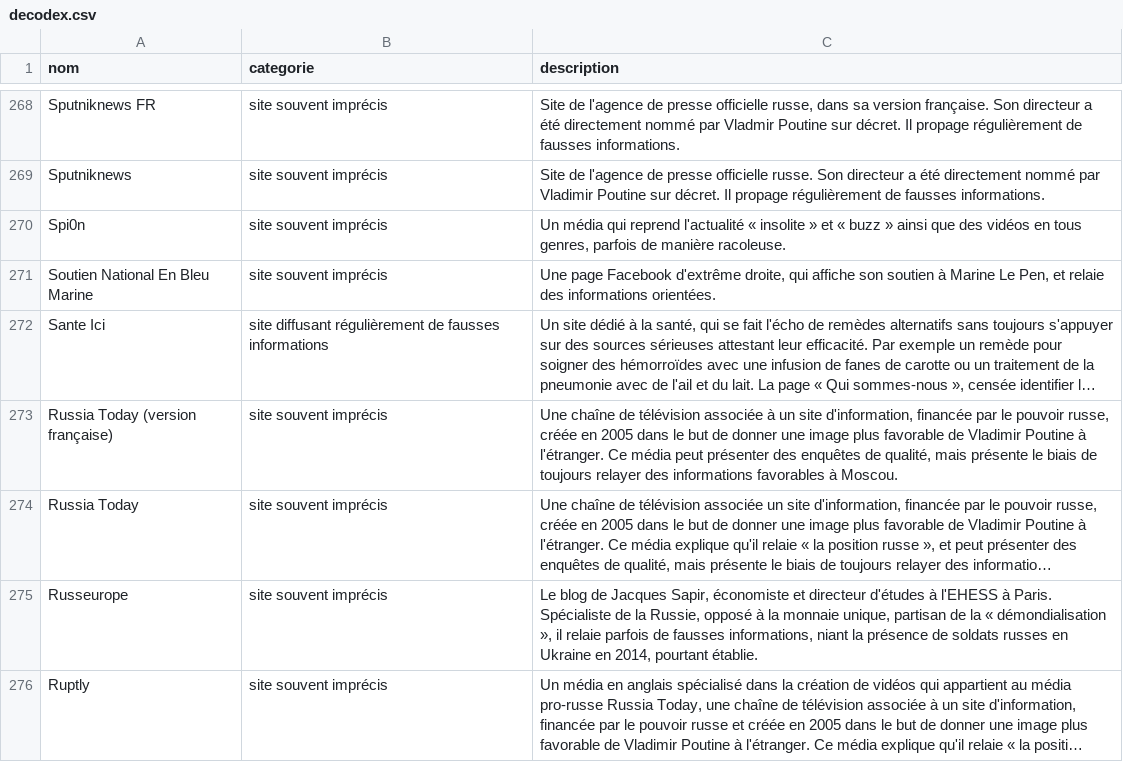
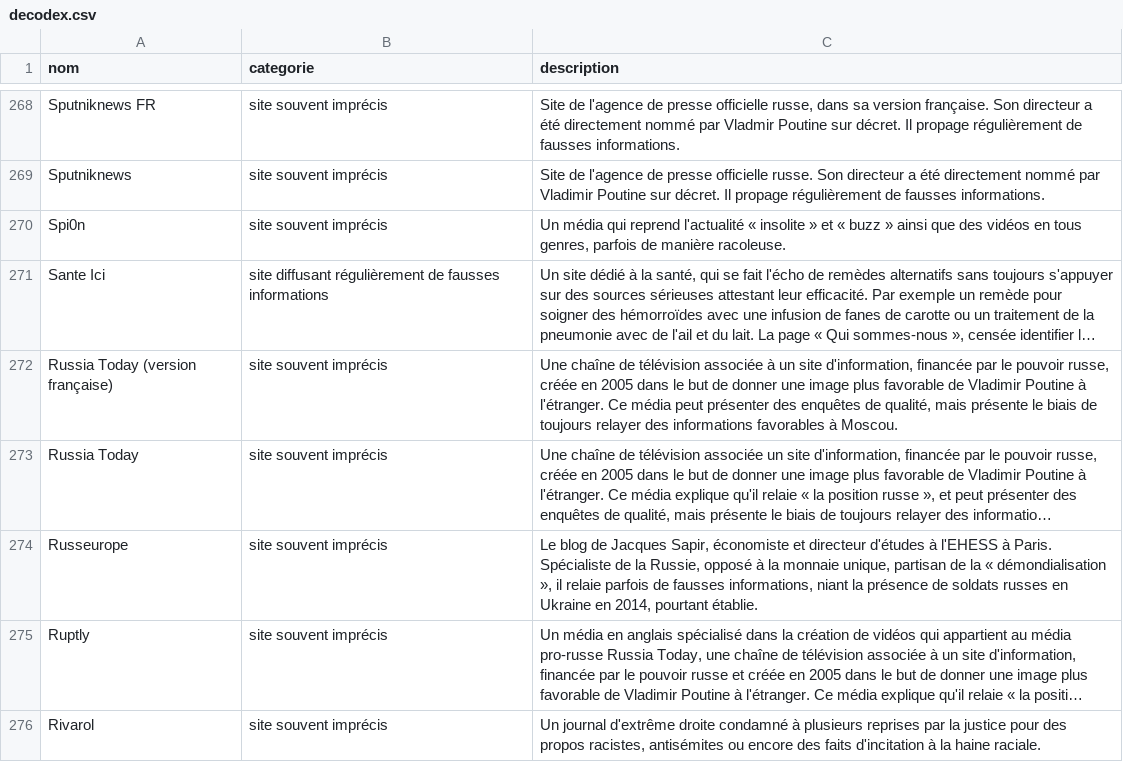
Before and after one commit to jefmathiot/decodex-sed-lex, a CSV file: decodex.csv, drawn as a sheet; only a part is shown, gaps mark what is left out; the shorter side is filled out with more unchanged rows; long unchanged cells end in …; the diff names each change by its address in the sheet, - before the commit and + after, or states it on an @@ line.

Commit message:
Update 2017-03-02

```diff
--- a/decodex.csv
+++ b/decodex.csv
-row 271: Soutien National En Bleu Marine | site souvent imprécis | Une page Facebook d'extrême droite, qui affiche son soutien à Marine Le Pen, et relaie des informations orientées.
```
